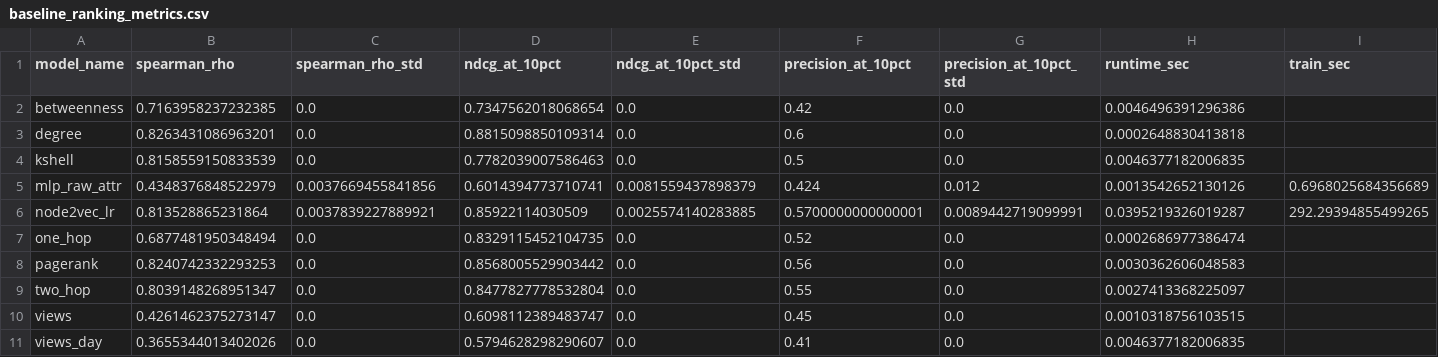
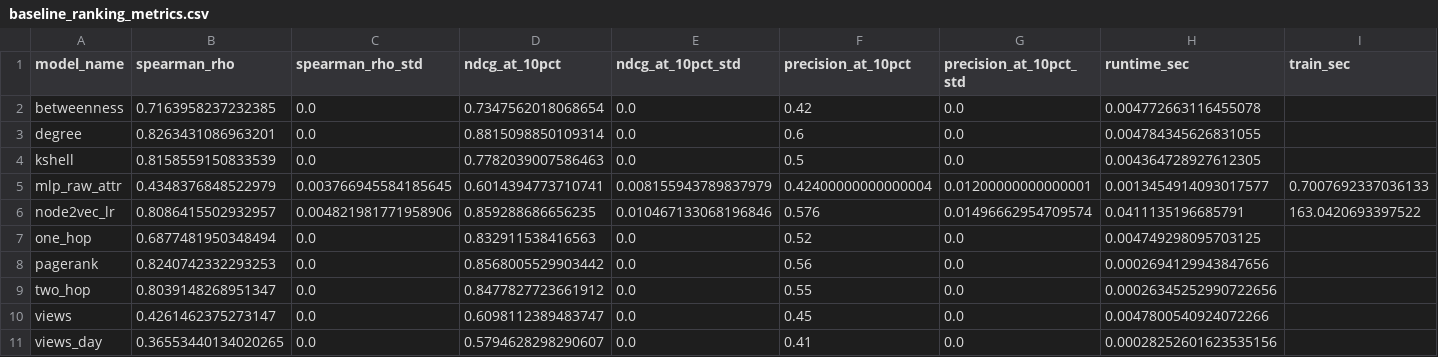
Before and after one commit to qvinhx89/SNA_Group9_CBoW, a CSV file: outputs/mapr2026_v3_results/baseline_ranking_metrics.csv, drawn as a sheet.

```diff
--- a/outputs/mapr2026_v3_results/baseline_ranking_metrics.csv
+++ b/outputs/mapr2026_v3_results/baseline_ranking_metrics.csv
@@ -1,11 +1,11 @@
 model_name,spearman_rho,spearman_rho_std,ndcg_at_10pct,ndcg_at_10pct_std,precision_at_10pct,precision_at_10pct_std,runtime_sec,train_sec
-betweenness,0.7163958237232385,0.0,0.7347562018068654,0.0,0.42,0.0,0.0046496391296386,
-degree,0.8263431086963201,0.0,0.8815098850109314,0.0,0.6,0.0,0.0002648830413818,
-kshell,0.8158559150833539,0.0,0.7782039007586463,0.0,0.5,0.0,0.0046377182006835,
-mlp_raw_attr,0.4348376848522979,0.0037669455841856,0.6014394773710741,0.0081559437898379,0.424,0.012,0.0013542652130126,0.6968025684356689
-node2vec_lr,0.813528865231864,0.0037839227889921,0.85922114030509,0.0025574140283885,0.5700000000000001,0.0089442719099991,0.0395219326019287,292.29394855499265
-one_hop,0.6877481950348494,0.0,0.8329115452104735,0.0,0.52,0.0,0.0002686977386474,
-pagerank,0.8240742332293253,0.0,0.8568005529903442,0.0,0.56,0.0,0.0030362606048583,
-two_hop,0.8039148268951347,0.0,0.8477827778532804,0.0,0.55,0.0,0.0027413368225097,
-views,0.4261462375273147,0.0,0.6098112389483747,0.0,0.45,0.0,0.0010318756103515,
-views_day,0.3655344013402026,0.0,0.5794628298290607,0.0,0.41,0.0,0.0046377182006835,
+betweenness,0.7163958237232385,0.0,0.7347562018068654,0.0,0.42,0.0,0.004772663116455078,
+degree,0.8263431086963201,0.0,0.8815098850109314,0.0,0.6,0.0,0.004784345626831055,
+kshell,0.8158559150833539,0.0,0.7782039007586463,0.0,0.5,0.0,0.004364728927612305,
+mlp_raw_attr,0.4348376848522979,0.003766945584185645,0.6014394773710741,0.008155943789837979,0.42400000000000004,0.01200000000000001,0.0013454914093017577,0.7007692337036133
+node2vec_lr,0.8086415502932957,0.004821981771958906,0.859288686656235,0.010467133068196846,0.576,0.01496662954709574,0.0411135196685791,163.0420693397522
+one_hop,0.6877481950348494,0.0,0.832911538416563,0.0,0.52,0.0,0.004749298095703125,
+pagerank,0.8240742332293253,0.0,0.8568005529903442,0.0,0.56,0.0,0.0002694129943847656,
+two_hop,0.8039148268951347,0.0,0.8477827723661912,0.0,0.55,0.0,0.00026345252990722656,
+views,0.4261462375273147,0.0,0.6098112389483747,0.0,0.45,0.0,0.0047800540924072266,
+views_day,0.36553440134020265,0.0,0.5794628298290607,0.0,0.41,0.0,0.00028252601623535156,
```
Also changed, not shown: outputs/mapr2026_v3_results/runtime_breakdown.csv.
